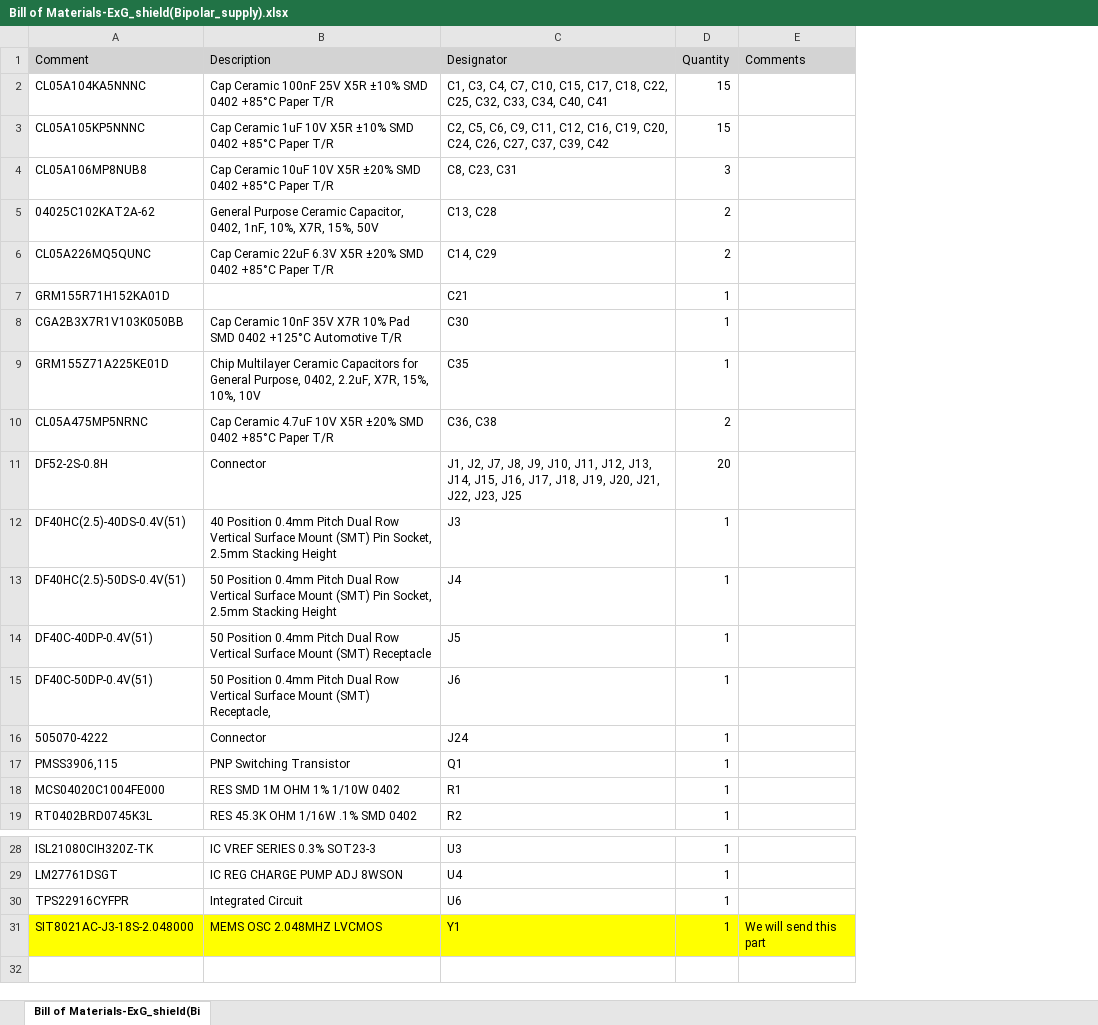
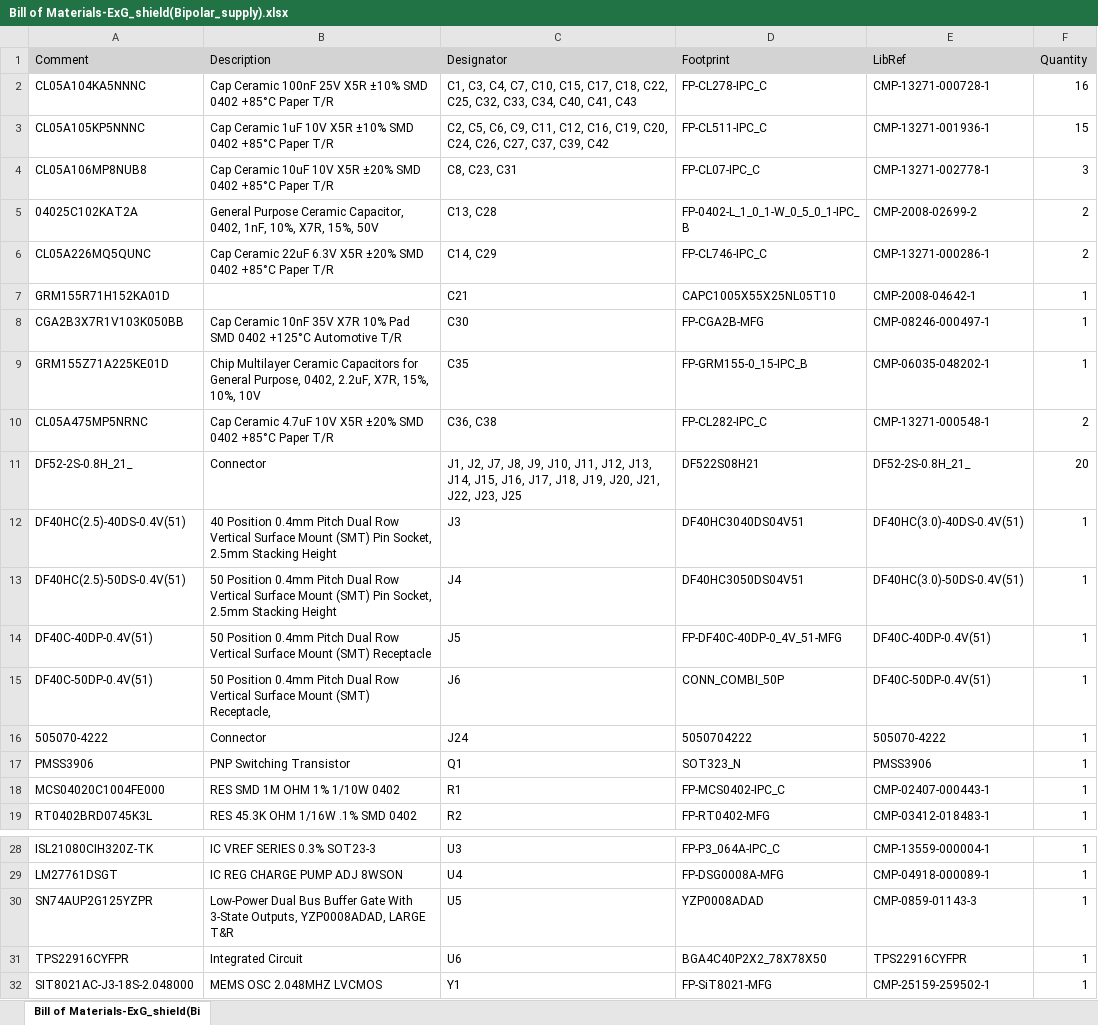
Before and after one commit to pulp-bio/sensei-exg-shield, an Excel workbook: Documentation/DOC_ExG_shield_bipolar/Bill of Materials-ExG_shield(Bipolar_supply).xlsx, sheet Bill of Materials-ExG_shield(Bi, drawn as a sheet; only a part is shown, gaps mark what is left out; values as stored, in another font and other column widths than the file's, no borders; removed rows and columns are numbered as before the commit, all else as after; the diff names each change by its address in the sheet, - before the commit and + after, or states it on an @@ line.

```diff
--- a/Documentation/DOC_ExG_shield_bipolar/Bill of Materials-ExG_shield(Bipolar_supply).xlsx (sheet Bill of Materials-ExG_shield(Bi)
+++ b/Documentation/DOC_ExG_shield_bipolar/Bill of Materials-ExG_shield(Bipolar_supply).xlsx (sheet Bill of Materials-ExG_shield(Bi)
+column D (Footprint), rows 2-19: FP-CL278-IPC_C | FP-CL511-IPC_C | FP-CL07-IPC_C | FP-0402-L_1_0_1-W_0_5_0_1-IPC_B | FP-CL746-IPC_C | CAPC1005X55X25NL05T10 | FP-CGA2B-MFG | FP-GRM155-0_15-IPC_B | FP-CL282-IPC_C | DF522S08H21 | DF40HC3040DS04V51 | DF40HC3050DS04V51 | FP-DF40C-40DP-0_4V_51-MFG | CONN_COMBI_50P | 5050704222 | SOT323_N | FP-MCS0402-IPC_C | FP-RT0402-MFG; rows 28-29: FP-P3_064A-IPC_C | FP-DSG0008A-MFG; rows 31-32: BGA4C40P2X2_78X78X50 | FP-SiT8021-MFG
+column E (LibRef), rows 2-19: CMP-13271-000728-1 | CMP-13271-001936-1 | CMP-13271-002778-1 | CMP-2008-02699-2 | CMP-13271-000286-1 | CMP-2008-04642-1 | CMP-08246-000497-1 | CMP-06035-048202-1 | CMP-13271-000548-1 | DF52-2S-0.8H_21_ | DF40HC(3.0)-40DS-0.4V(51) | DF40HC(3.0)-50DS-0.4V(51) | DF40C-40DP-0.4V(51) | DF40C-50DP-0.4V(51) | 505070-4222 | PMSS3906 | CMP-02407-000443-1 | CMP-03412-018483-1; rows 28-29: CMP-13559-000004-1 | CMP-04918-000089-1; rows 31-32: TPS22916CYFPR | CMP-25159-259502-1
-column E (Comments), row 31: We will send this part
-C2 (Designator): …C34, C40, C41
+C2 (Designator): …C34, C40, C41, C43
-F2 (Quantity): 15
+F2 (Quantity): 16
-A5 (Comment): 04025C102KAT2A-62
+A5 (Comment): 04025C102KAT2A
-A11 (Comment): DF52-2S-0.8H
+A11 (Comment): DF52-2S-0.8H_21_
-A17 (Comment): PMSS3906,115
+A17 (Comment): PMSS3906
+row 30: SN74AUP2G125YZPR | Low-Power Dual Bus Buffer Gate With 3-State Outputs, YZP0008ADAD, LARGE T&R | U5 | YZP0008ADAD | CMP-0859-01143-3 | 1
-A32:C32 fill: #FFFF00
+A32:C32 fill: none
-F32 fill: #FFFF00
+F32 fill: none
```
Also changed, not shown: Documentation/DOC_ExG_shield_unipolar/Bill of Materials-ExG_shield(Unipolar_supply).xlsx, 12 other files.
